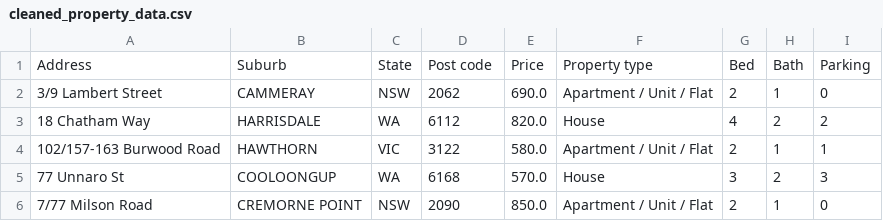
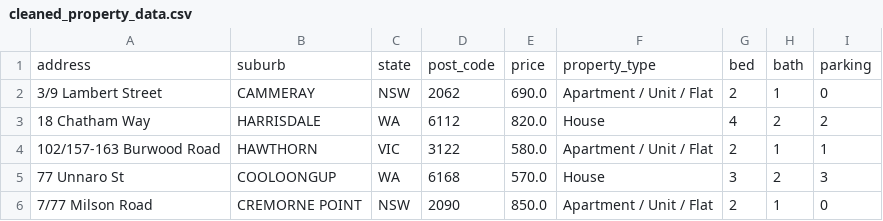
Before and after one commit to phuonganh-38/rental_market_trend_analysis, a CSV file: cleaned_property_data.csv, drawn as a sheet; only a part is shown; removed rows and columns are numbered as before the commit, all else as after; the diff names each change by its address in the sheet, - before the commit and + after, or states it on an @@ line.

Commit message:
Add files via upload

```diff
--- a/cleaned_property_data.csv
+++ b/cleaned_property_data.csv
-row 1: Address | Suburb | State | Post code | Price | Property type | Bed | Bath | Parking
+row 1: address | suburb | state | post_code | price | property_type | bed | bath | parking
```
